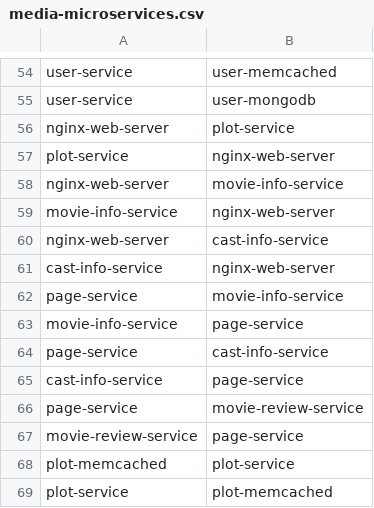
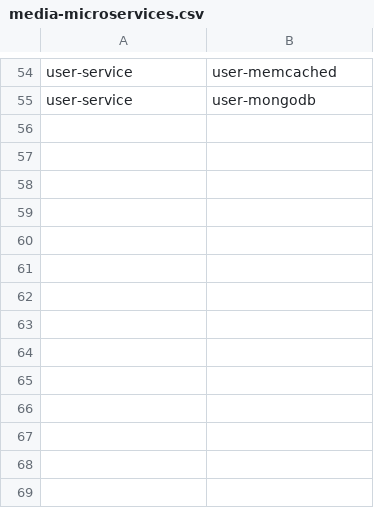
Before and after one commit to EC-labs/ripple-artifact, a CSV file: analysis/gt/media-microservices.csv, drawn as a sheet; only a part is shown, gaps mark what is left out; the diff names each change by its address in the sheet, - before the commit and + after, or states it on an @@ line.

Commit message:
Fix analysis gt results

```diff
--- a/analysis/gt/media-microservices.csv
+++ b/analysis/gt/media-microservices.csv
-row 56: nginx-web-server | plot-service
-row 57: plot-service | nginx-web-server
-row 58: nginx-web-server | movie-info-service
-row 59: movie-info-service | nginx-web-server
-row 60: nginx-web-server | cast-info-service
-row 61: cast-info-service | nginx-web-server
-row 62: page-service | movie-info-service
-row 63: movie-info-service | page-service
-row 64: page-service | cast-info-service
-row 65: cast-info-service | page-service
-row 66: page-service | movie-review-service
-row 67: movie-review-service | page-service
-row 68: plot-memcached | plot-service
-row 69: plot-service | plot-memcached
```
Also changed, not shown: analysis/gt/social-network.csv, 1 other file.
